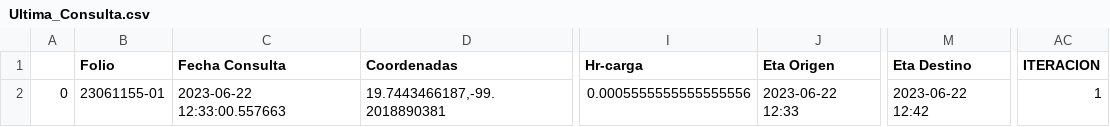
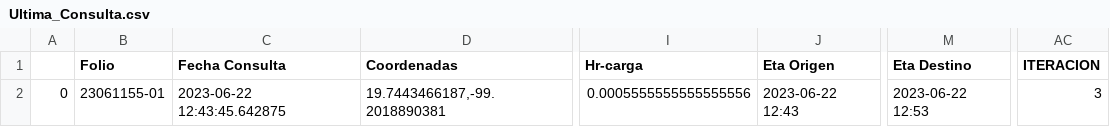
Before and after one commit to NLSCDA/Proyecto-Prisma, a CSV file: Ultima_Consulta.csv, drawn as a sheet; only a part is shown, gaps mark what is left out; the diff names each change by its address in the sheet, - before the commit and + after, or states it on an @@ line.

Commit message:
Actualizacion

```diff
--- a/Ultima_Consulta.csv
+++ b/Ultima_Consulta.csv
-C2 (Fecha Consulta): 2023-06-22 12:33:00.557663
+C2 (Fecha Consulta): 2023-06-22 12:43:45.642875
-J2 (Eta Origen): 2023-06-22 12:33
+J2 (Eta Origen): 2023-06-22 12:43
-M2 (Eta Destino): 2023-06-22 12:42
+M2 (Eta Destino): 2023-06-22 12:53
-AC2 (ITERACION): 1
+AC2 (ITERACION): 3
```
